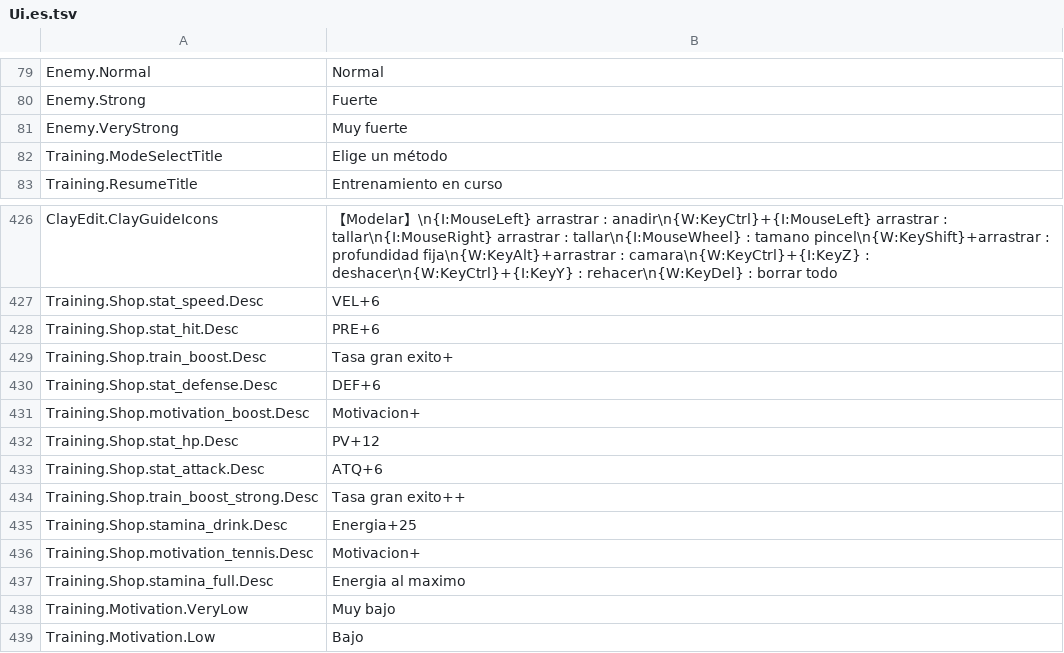
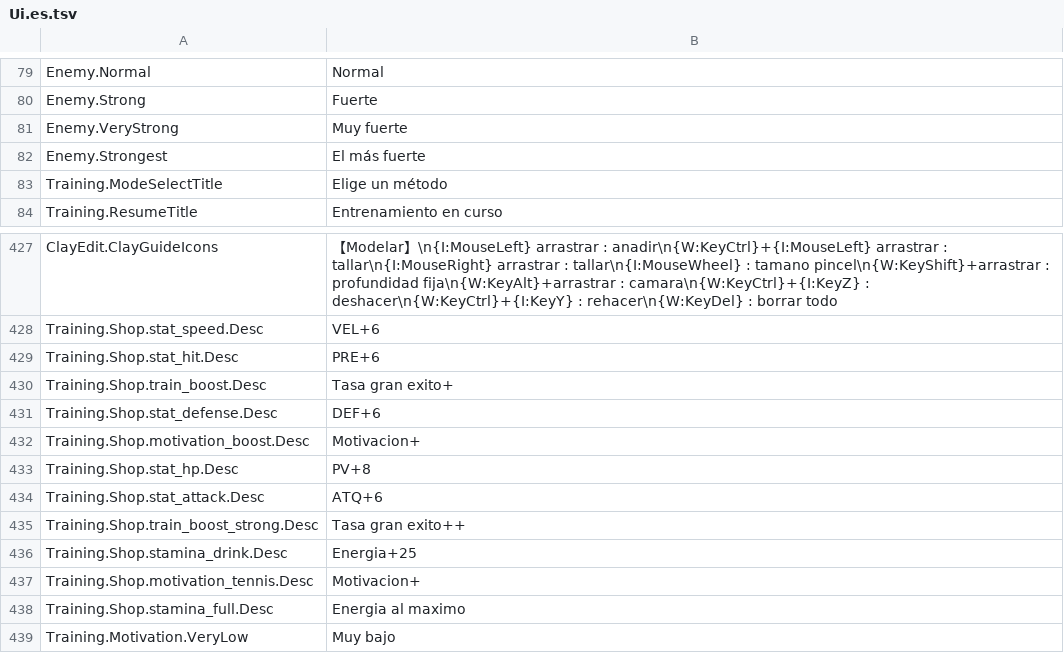
Before and after one commit to ikawasan/ClayMonsters, a TSV file: Assets/StreamingAssets/TextTables/Ui.es.tsv, drawn as a sheet; only a part is shown, gaps mark what is left out; the shorter side is filled out with more unchanged rows.

```diff
--- a/Assets/StreamingAssets/TextTables/Ui.es.tsv
+++ b/Assets/StreamingAssets/TextTables/Ui.es.tsv
@@ -81,2 +81,3 @@ Enemy.Strong	Fuerte
 Enemy.VeryStrong	Muy fuerte
+Enemy.Strongest	El más fuerte
 Training.ModeSelectTitle	Elige un método
@@ -431,3 +432,3 @@ Training.Shop.stat_defense.Desc	DEF+6
 Training.Shop.motivation_boost.Desc	Motivacion+
-Training.Shop.stat_hp.Desc	PV+12
+Training.Shop.stat_hp.Desc	PV+8
 Training.Shop.stat_attack.Desc	ATQ+6
```
Also changed, not shown: Assets/StreamingAssets/TextTables/Ui.de.tsv, Assets/StreamingAssets/TextTables/Ui.en.tsv, 7 other files.
